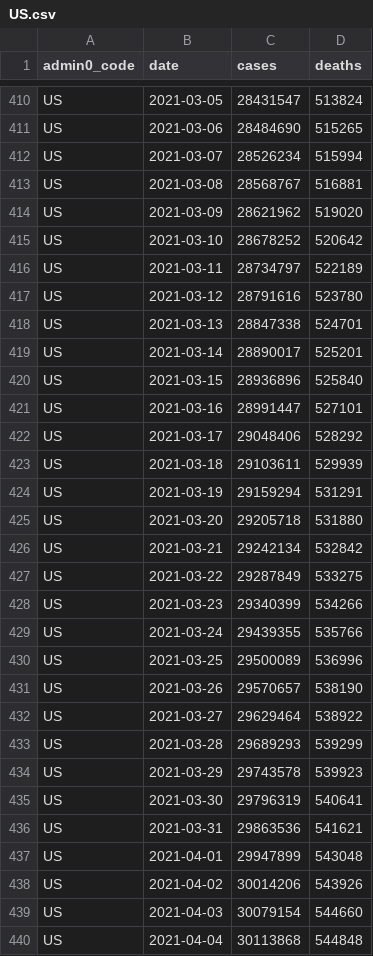
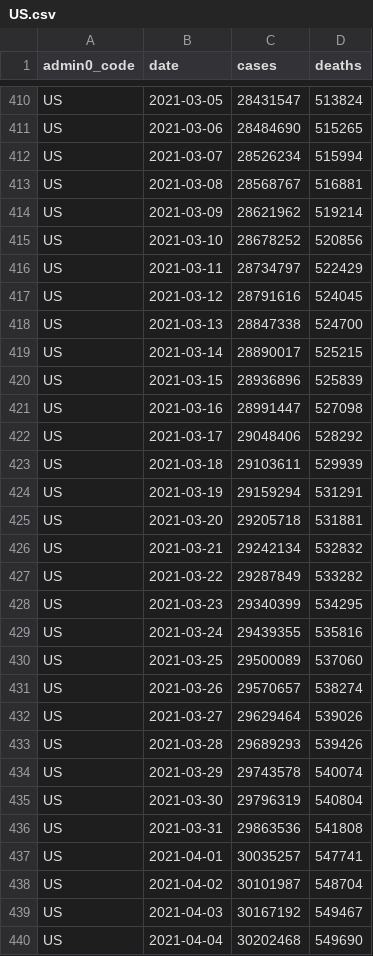
Before and after one commit to covid-open-data/xform-casecount-us-usafacts, a CSV file: output/admin0/US.csv, drawn as a sheet; only a part is shown, gaps mark what is left out; the diff covers the shown part only.

```diff
--- a/output/admin0/US.csv
+++ b/output/admin0/US.csv
@@ -413,10 +413,10 @@ US,2021-03-07,28526234,515994
 US,2021-03-08,28568767,516881
-US,2021-03-09,28621962,519020
-US,2021-03-10,28678252,520642
-US,2021-03-11,28734797,522189
-US,2021-03-12,28791616,523780
-US,2021-03-13,28847338,524701
-US,2021-03-14,28890017,525201
-US,2021-03-15,28936896,525840
-US,2021-03-16,28991447,527101
+US,2021-03-09,28621962,519214
+US,2021-03-10,28678252,520856
+US,2021-03-11,28734797,522429
+US,2021-03-12,28791616,524045
+US,2021-03-13,28847338,524700
+US,2021-03-14,28890017,525215
+US,2021-03-15,28936896,525839
+US,2021-03-16,28991447,527098
 US,2021-03-17,29048406,528292
@@ -424,17 +424,17 @@ US,2021-03-18,29103611,529939
 US,2021-03-19,29159294,531291
-US,2021-03-20,29205718,531880
-US,2021-03-21,29242134,532842
-US,2021-03-22,29287849,533275
-US,2021-03-23,29340399,534266
-US,2021-03-24,29439355,535766
-US,2021-03-25,29500089,536996
-US,2021-03-26,29570657,538190
-US,2021-03-27,29629464,538922
-US,2021-03-28,29689293,539299
-US,2021-03-29,29743578,539923
-US,2021-03-30,29796319,540641
-US,2021-03-31,29863536,541621
-US,2021-04-01,29947899,543048
-US,2021-04-02,30014206,543926
-US,2021-04-03,30079154,544660
-US,2021-04-04,30113868,544848
+US,2021-03-20,29205718,531881
+US,2021-03-21,29242134,532832
+US,2021-03-22,29287849,533282
+US,2021-03-23,29340399,534295
+US,2021-03-24,29439355,535816
+US,2021-03-25,29500089,537060
+US,2021-03-26,29570657,538274
+US,2021-03-27,29629464,539026
+US,2021-03-28,29689293,539426
+US,2021-03-29,29743578,540074
+US,2021-03-30,29796319,540804
+US,2021-03-31,29863536,541808
+US,2021-04-01,30035257,547741
+US,2021-04-02,30101987,548704
+US,2021-04-03,30167192,549467
+US,2021-04-04,30202468,549690
```
Also changed, not shown: 1 added row and 6 edited cells elsewhere in this file, output/admin1/US.csv.
